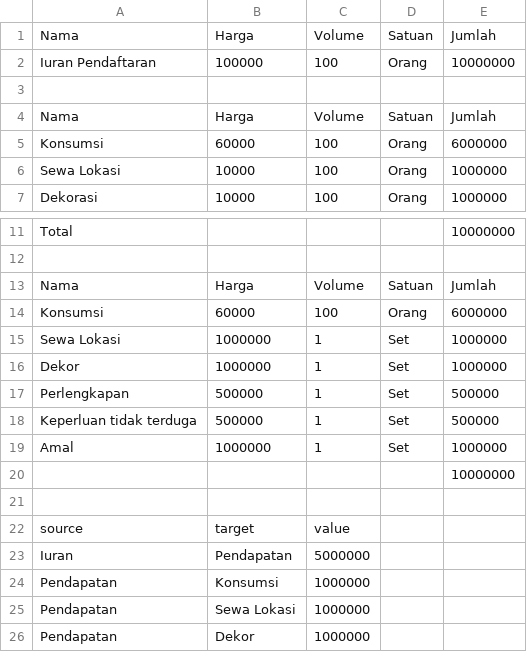
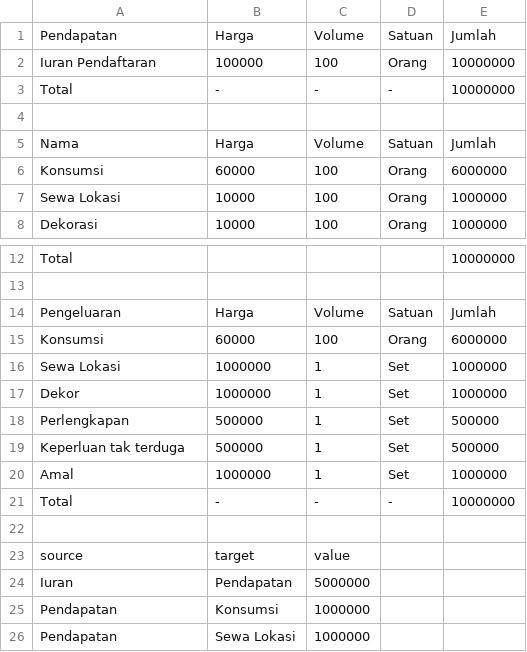
Before and after one commit to rendrakb/reuniganesha52, a CSV file: assets/data/100.csv, drawn as a sheet; only a part is shown, gaps mark what is left out; the shorter side is filled out with more unchanged rows.

Commit message:
Table

```diff
--- a/assets/data/100.csv
+++ b/assets/data/100.csv
@@ -1,3 +1,4 @@
-Nama,Harga,Volume,Satuan,Jumlah
+Pendapatan,Harga,Volume,Satuan,Jumlah
 Iuran Pendaftaran,100000,100,Orang,10000000
+Total,-,-,-,10000000
 ,,,,
@@ -12,3 +13,3 @@ Total,,,,10000000
 ,,,,
-Nama,Harga,Volume,Satuan,Jumlah
+Pengeluaran,Harga,Volume,Satuan,Jumlah
 Konsumsi,60000,100,Orang,6000000
@@ -17,5 +18,5 @@ Dekor,1000000,1,Set,1000000
 Perlengkapan,500000,1,Set,500000
-Keperluan tidak terduga,500000,1,Set,500000
+Keperluan tak terduga,500000,1,Set,500000
 Amal,1000000,1,Set,1000000
-,,,,10000000
+Total,-,-,-,10000000
 ,,,,
```
Also changed, not shown: assets/data/150.csv, assets/data/200.csv, 7 other files.
